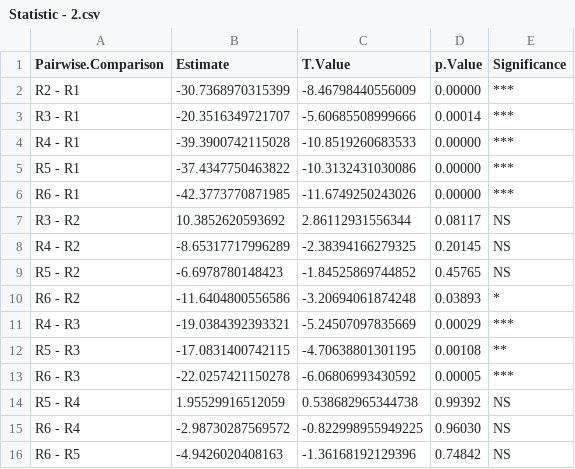
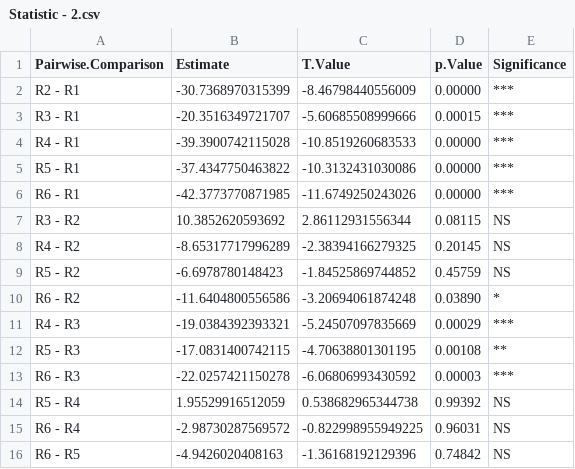
Before and after one commit to LRCFS/Fibre-Evidence_Shedding_washing-activities, a CSV file: Results/Statistic - 2.csv, drawn as a sheet.

```diff
--- a/Results/Statistic - 2.csv
+++ b/Results/Statistic - 2.csv
@@ -2,3 +2,3 @@ Pairwise.Comparison,Estimate,T.Value,p.Value,Significance
 R2 - R1,-30.7368970315399,-8.46798440556009,0.00000,***
-R3 - R1,-20.3516349721707,-5.60685508999666,0.00014,***
+R3 - R1,-20.3516349721707,-5.60685508999666,0.00015,***
 R4 - R1,-39.3900742115028,-10.8519260683533,0.00000,***
@@ -6,11 +6,11 @@ R5 - R1,-37.4347750463822,-10.3132431030086,0.00000,***
 R6 - R1,-42.3773770871985,-11.6749250243026,0.00000,***
-R3 - R2,10.3852620593692,2.86112931556344,0.08117,NS
+R3 - R2,10.3852620593692,2.86112931556344,0.08115,NS
 R4 - R2,-8.65317717996289,-2.38394166279325,0.20145,NS
-R5 - R2,-6.6978780148423,-1.84525869744852,0.45765,NS
-R6 - R2,-11.6404800556586,-3.20694061874248,0.03893,*
+R5 - R2,-6.6978780148423,-1.84525869744852,0.45759,NS
+R6 - R2,-11.6404800556586,-3.20694061874248,0.03890,*
 R4 - R3,-19.0384392393321,-5.24507097835669,0.00029,***
 R5 - R3,-17.0831400742115,-4.70638801301195,0.00108,**
-R6 - R3,-22.0257421150278,-6.06806993430592,0.00005,***
+R6 - R3,-22.0257421150278,-6.06806993430592,0.00003,***
 R5 - R4,1.95529916512059,0.538682965344738,0.99392,NS
-R6 - R4,-2.98730287569572,-0.822998955949225,0.96030,NS
+R6 - R4,-2.98730287569572,-0.822998955949225,0.96031,NS
 R6 - R5,-4.9426020408163,-1.36168192129396,0.74842,NS
```
Also changed, not shown: Results/Statistic - 1.csv, Results/Statistics/Shedding_Vcotton_1.csv, 29 other files.
